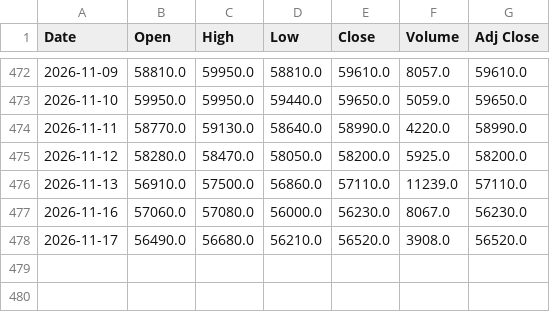
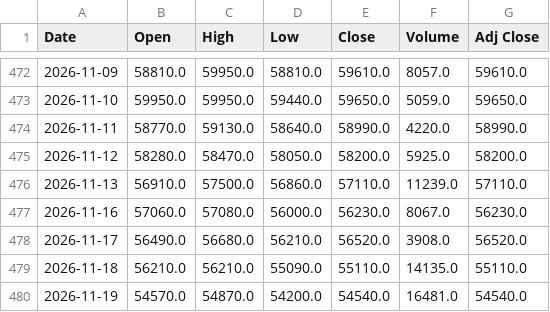
Before and after one commit to 26yamer/jp-swing-data, a CSV file: data/strategy_px/1326.T.csv, drawn as a sheet; only a part is shown, gaps mark what is left out; the diff names each change by its address in the sheet, - before the commit and + after, or states it on an @@ line.

```diff
--- a/data/strategy_px/1326.T.csv
+++ b/data/strategy_px/1326.T.csv
+row 479: 2026-11-18 | 56210.0 | 56210.0 | 55090.0 | 55110.0 | 14135.0 | 55110.0
+row 480: 2026-11-19 | 54570.0 | 54870.0 | 54200.0 | 54540.0 | 16481.0 | 54540.0
```
Also changed, not shown: data/strategy_px/1306.T.csv, data/strategy_px/1655.T.csv, 54 other files.
